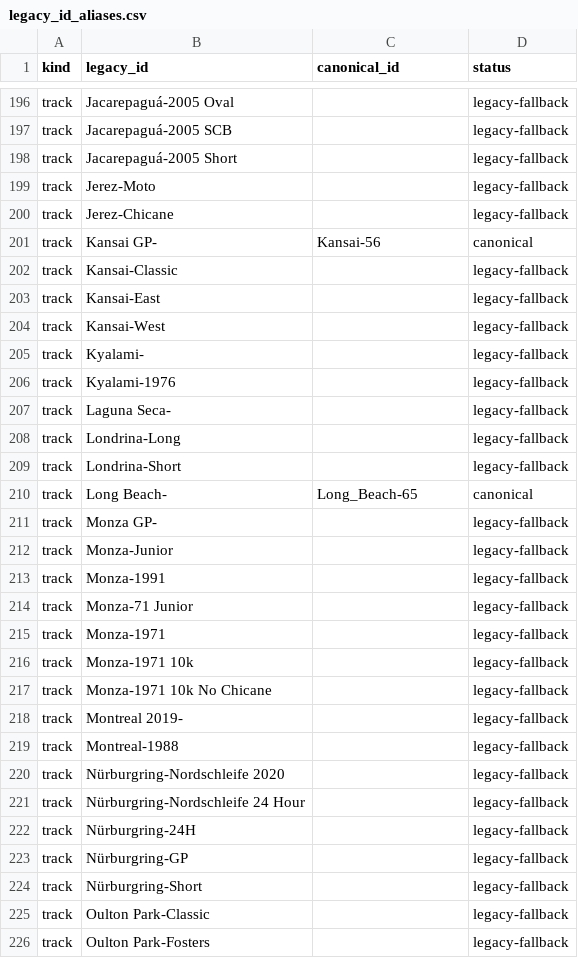
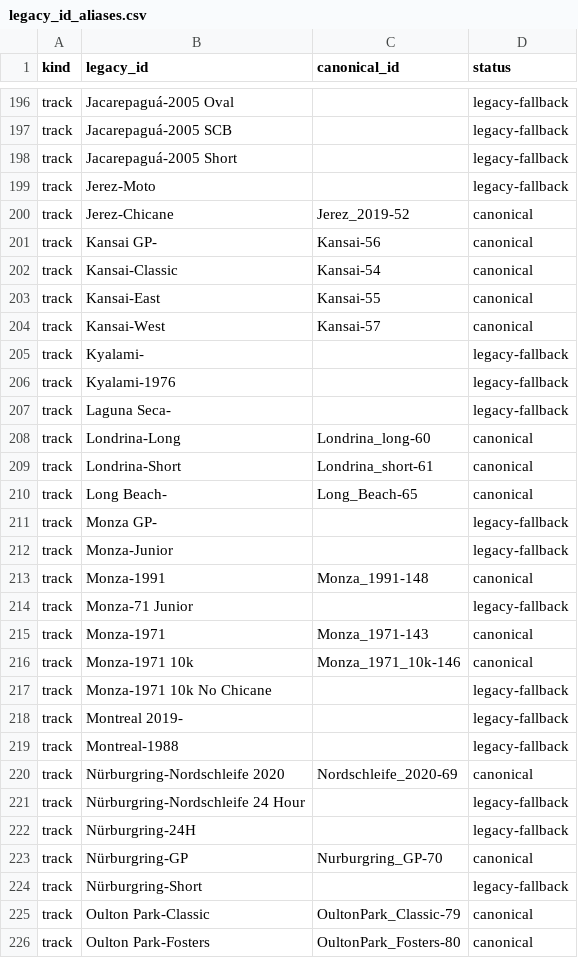
Before and after one commit to abesto/ams2-career, a CSV file: src/app/data/legacy_id_aliases.csv, drawn as a sheet; only a part is shown, gaps mark what is left out; the diff covers the shown part only.

```diff
--- a/src/app/data/legacy_id_aliases.csv
+++ b/src/app/data/legacy_id_aliases.csv
@@ -199,7 +199,7 @@ track,Jacarepaguá-2005 Short,,legacy-fallback
 track,Jerez-Moto,,legacy-fallback
-track,Jerez-Chicane,,legacy-fallback
+track,Jerez-Chicane,Jerez_2019-52,canonical
 track,Kansai GP-,Kansai-56,canonical
-track,Kansai-Classic,,legacy-fallback
-track,Kansai-East,,legacy-fallback
-track,Kansai-West,,legacy-fallback
+track,Kansai-Classic,Kansai-54,canonical
+track,Kansai-East,Kansai-55,canonical
+track,Kansai-West,Kansai-57,canonical
 track,Kyalami-,,legacy-fallback
@@ -207,4 +207,4 @@ track,Kyalami-1976,,legacy-fallback
 track,Laguna Seca-,,legacy-fallback
-track,Londrina-Long,,legacy-fallback
-track,Londrina-Short,,legacy-fallback
+track,Londrina-Long,Londrina_long-60,canonical
+track,Londrina-Short,Londrina_short-61,canonical
 track,Long Beach-,Long_Beach-65,canonical
@@ -212,6 +212,6 @@ track,Monza GP-,,legacy-fallback
 track,Monza-Junior,,legacy-fallback
-track,Monza-1991,,legacy-fallback
+track,Monza-1991,Monza_1991-148,canonical
 track,Monza-71 Junior,,legacy-fallback
-track,Monza-1971,,legacy-fallback
-track,Monza-1971 10k,,legacy-fallback
+track,Monza-1971,Monza_1971-143,canonical
+track,Monza-1971 10k,Monza_1971_10k-146,canonical
 track,Monza-1971 10k No Chicane,,legacy-fallback
@@ -219,8 +219,8 @@ track,Montreal 2019-,,legacy-fallback
 track,Montreal-1988,,legacy-fallback
-track,Nürburgring-Nordschleife 2020,,legacy-fallback
+track,Nürburgring-Nordschleife 2020,Nordschleife_2020-69,canonical
 track,Nürburgring-Nordschleife 24 Hour,,legacy-fallback
 track,Nürburgring-24H,,legacy-fallback
-track,Nürburgring-GP,,legacy-fallback
+track,Nürburgring-GP,Nurburgring_GP-70,canonical
 track,Nürburgring-Short,,legacy-fallback
-track,Oulton Park-Classic,,legacy-fallback
-track,Oulton Park-Fosters,,legacy-fallback
+track,Oulton Park-Classic,OultonPark_Classic-79,canonical
+track,Oulton Park-Fosters,OultonPark_Fosters-80,canonical
```
Also changed, not shown: 76 edited cells elsewhere in this file, src/app/data/game_cars.csv, src/app/data/game_class_mapping.csv, 2 other files.
